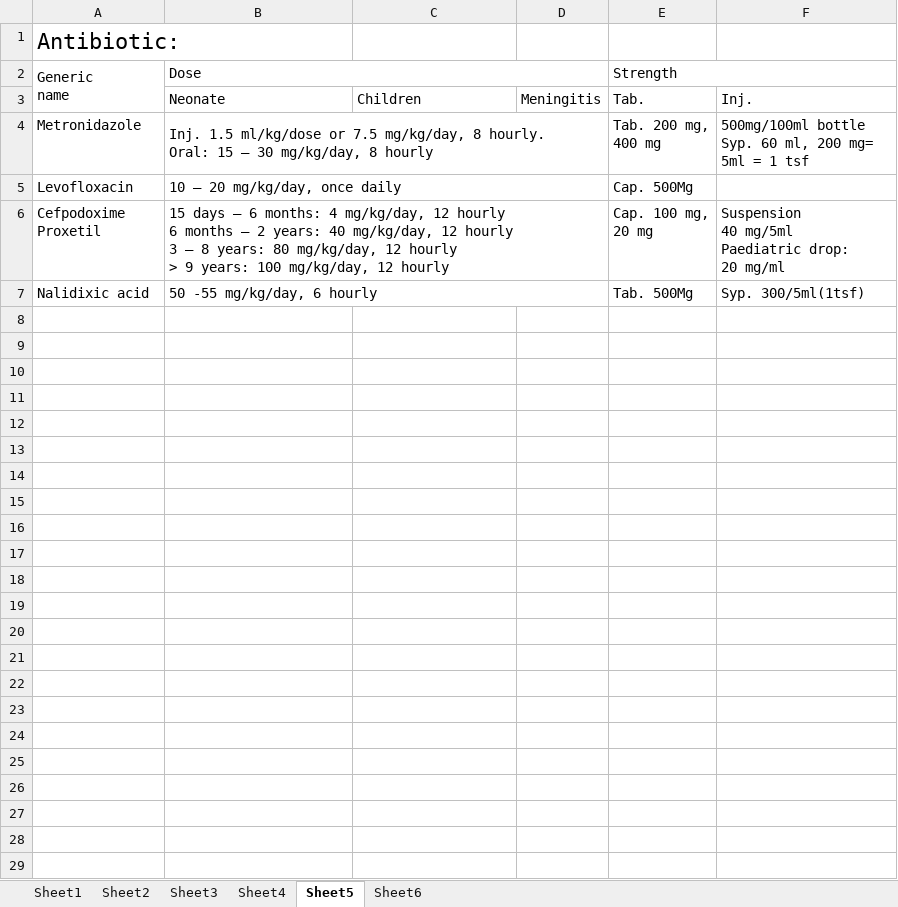
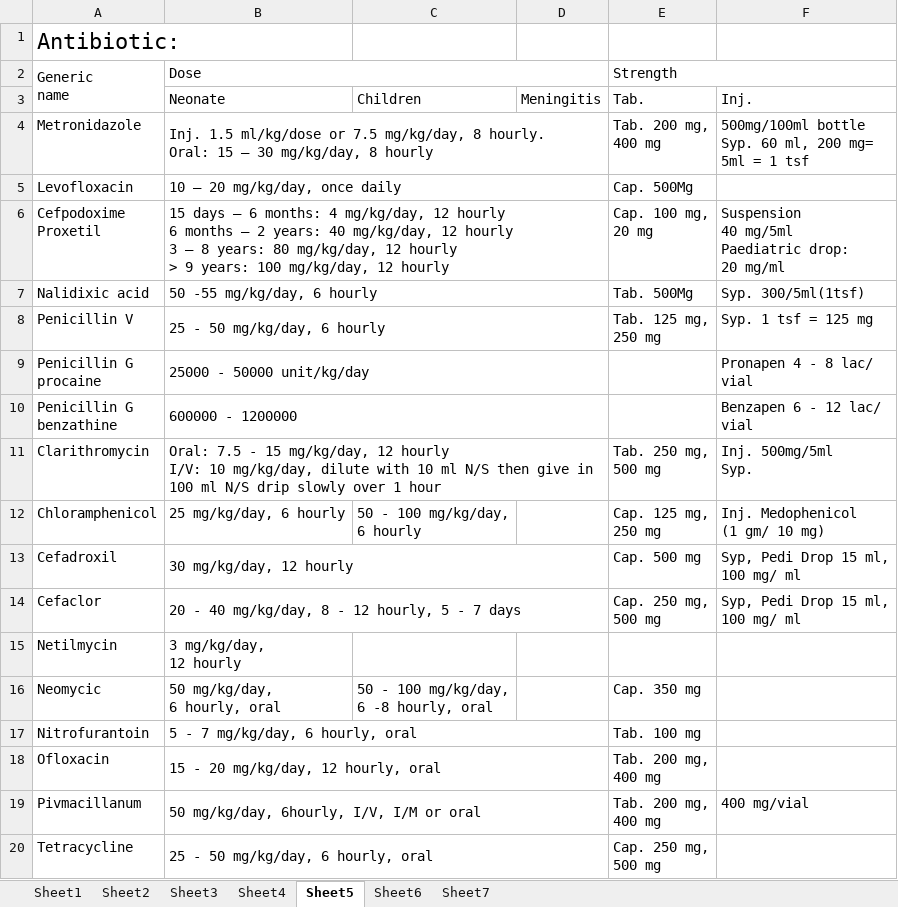
Before and after one commit to shahratin/notes, an Excel workbook: PaediatricDosage.xlsx, sheet Sheet5, drawn as a sheet; values as stored, in another font and other column widths than the file's, no borders; ↵ is a line break in a cell; the diff names each change by its address in the sheet, - before the commit and + after, or states it on an @@ line.

Commit message:
updated

```diff
--- a/PaediatricDosage.xlsx (sheet Sheet5)
+++ b/PaediatricDosage.xlsx (sheet Sheet5)
+sheet tab: Sheet7
+row 8: Penicillin V | 25 - 50 mg/kg/day, 6 hourly |  |  | Tab. 125 mg, ↵ 250 mg | Syp. 1 tsf = 125 mg
+row 9: Penicillin G ↵ procaine | 25000 - 50000 unit/kg/day |  |  |  | Pronapen 4 - 8 lac/ ↵ vial
+row 10: Penicillin G ↵ benzathine | 600000 - 1200000 |  |  |  | Benzapen 6 - 12 lac/ ↵ vial
+row 11: Clarithromycin | Oral: 7.5 - 15 mg/kg/day, 12 hourly ↵ I/V: 10 mg/kg/day, dilute with 10 ml N/S then give in ↵ 100 ml N/S drip slowly over 1 hour |  |  | Tab. 250 mg, ↵ 500 mg | Inj. 500mg/5ml ↵ Syp.
+row 12: Chloramphenicol | 25 mg/kg/day, 6 hourly | 50 - 100 mg/kg/day, ↵ 6 hourly |  | Cap. 125 mg, ↵ 250 mg | Inj. Medophenicol ↵ (1 gm/ 10 mg)
+row 13: Cefadroxil | 30 mg/kg/day, 12 hourly |  |  | Cap. 500 mg | Syp, Pedi Drop 15 ml, ↵ 100 mg/ ml
+row 14: Cefaclor | 20 - 40 mg/kg/day, 8 - 12 hourly, 5 - 7 days |  |  | Cap. 250 mg, ↵ 500 mg | Syp, Pedi Drop 15 ml, ↵ 100 mg/ ml
+row 15: Netilmycin | 3 mg/kg/day, ↵ 12 hourly
+row 16: Neomycic | 50 mg/kg/day, ↵ 6 hourly, oral | 50 - 100 mg/kg/day, ↵ 6 -8 hourly, oral |  | Cap. 350 mg
+row 17: Nitrofurantoin | 5 - 7 mg/kg/day, 6 hourly, oral |  |  | Tab. 100 mg
+row 18: Ofloxacin | 15 - 20 mg/kg/day, 12 hourly, oral |  |  | Tab. 200 mg, ↵ 400 mg
+row 19: Pivmacillanum | 50 mg/kg/day, 6hourly, I/V, I/M or oral |  |  | Tab. 200 mg, ↵ 400 mg | 400 mg/vial
+row 20: Tetracycline | 25 - 50 mg/kg/day, 6 hourly, oral |  |  | Cap. 250 mg, ↵ 500 mg
```
Also changed, not shown: sheet Sheet6.
